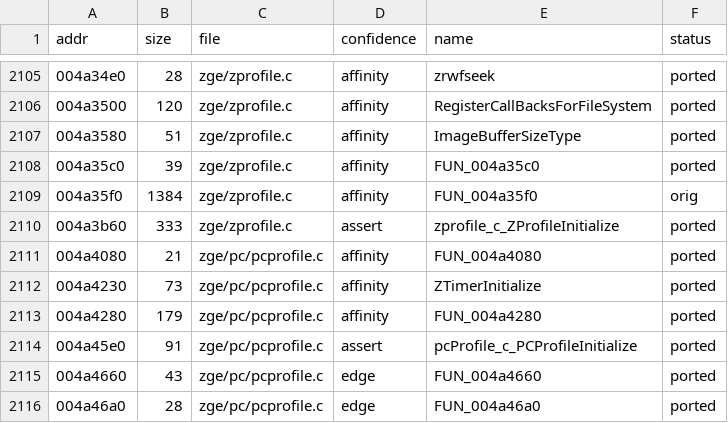
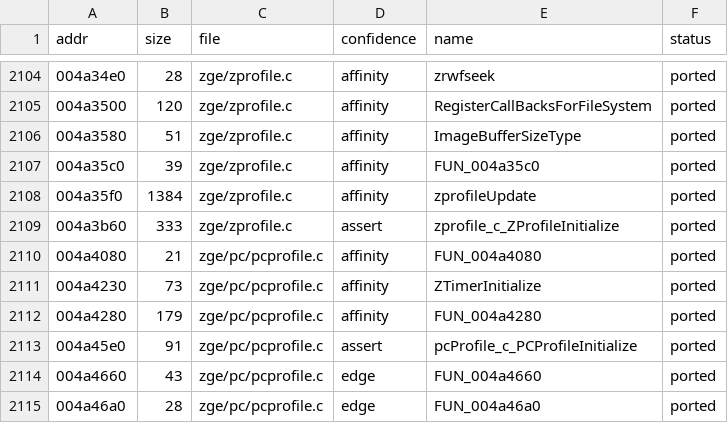
Before and after one commit to DenzoNL/open-freestyle-bmx, a CSV file: data/functions.csv, drawn as a sheet; only a part is shown, gaps mark what is left out; the diff covers the shown part only.

```diff
--- a/data/functions.csv
+++ b/data/functions.csv
@@ -2108,3 +2107,3 @@ addr,size,file,confidence,name,status
 004a35c0,39,zge/zprofile.c,affinity,FUN_004a35c0,ported
-004a35f0,1384,zge/zprofile.c,affinity,FUN_004a35f0,orig
+004a35f0,1384,zge/zprofile.c,affinity,zprofileUpdate,ported
 004a3b60,333,zge/zprofile.c,assert,zprofile_c_ZProfileInitialize,ported
```
Also changed, not shown: 1 removed row and 12 edited cells elsewhere in this file, 18 other files.
